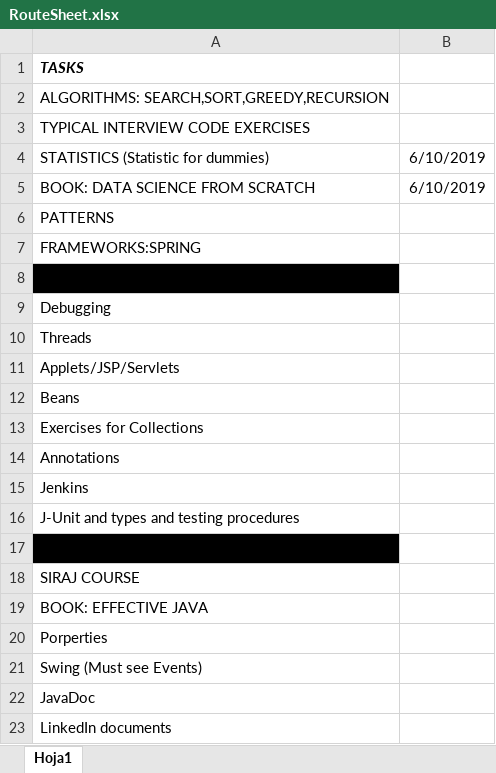
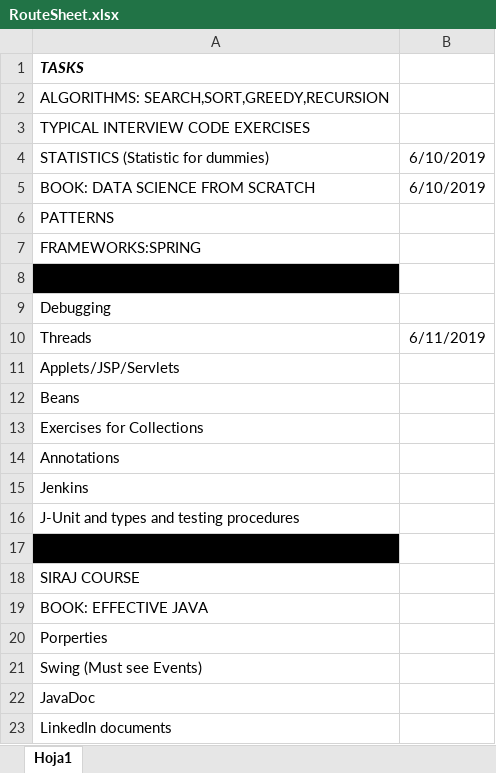
Before and after one commit to nachogl1/Coding, an Excel workbook: DOCUMENTATION/RouteSheet.xlsx, sheet Hoja1, drawn as a sheet; values as stored, in another font and other column widths than the file's, no borders; the diff names each change by its address in the sheet, - before the commit and + after, or states it on an @@ line.

```diff
--- a/DOCUMENTATION/RouteSheet.xlsx (sheet Hoja1)
+++ b/DOCUMENTATION/RouteSheet.xlsx (sheet Hoja1)
-B10: (empty)
+B10: 6/11/2019
```
Also changed, not shown: 2 other files.
